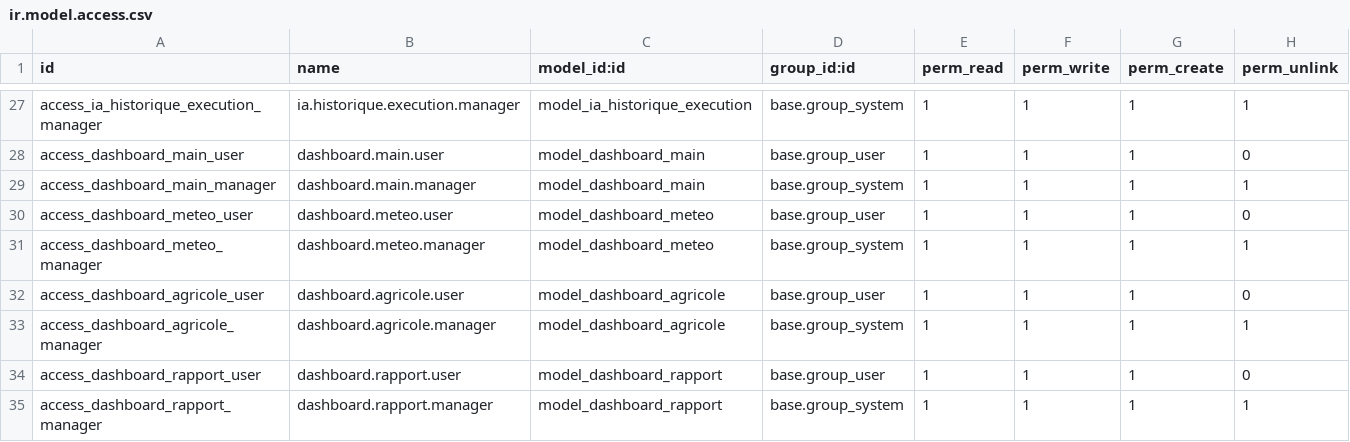
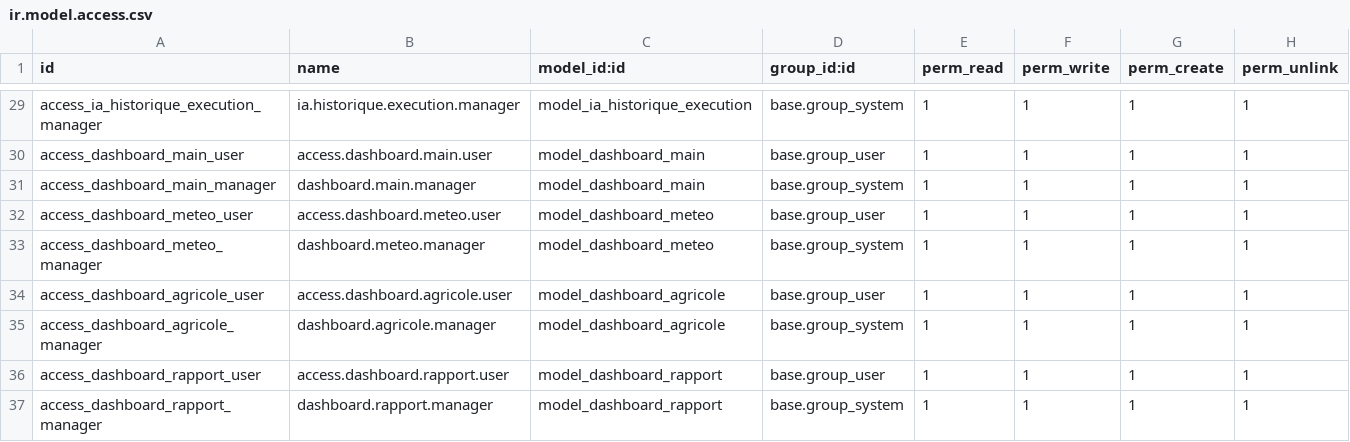
Before and after one commit to hajarol18/smartagri, a CSV file: smart_agri_decision/security/ir.model.access.csv, drawn as a sheet; only a part is shown, gaps mark what is left out; addresses are those after the commit; the diff covers the shown part only; the diff names each change by its address in the sheet, - before the commit and + after, or states it on an @@ line.

```diff
--- a/smart_agri_decision/security/ir.model.access.csv
+++ b/smart_agri_decision/security/ir.model.access.csv
-B30 (name): dashboard.main.user
+B30 (name): access.dashboard.main.user
-H30 (perm_unlink): 0
+H30 (perm_unlink): 1
-B32 (name): dashboard.meteo.user
+B32 (name): access.dashboard.meteo.user
-H32 (perm_unlink): 0
+H32 (perm_unlink): 1
-B34 (name): dashboard.agricole.user
+B34 (name): access.dashboard.agricole.user
-H34 (perm_unlink): 0
+H34 (perm_unlink): 1
-B36 (name): dashboard.rapport.user
+B36 (name): access.dashboard.rapport.user
-H36 (perm_unlink): 0
+H36 (perm_unlink): 1
```
Also changed, not shown: 2 added rows and 26 edited cells elsewhere in this file, 19 other files.
